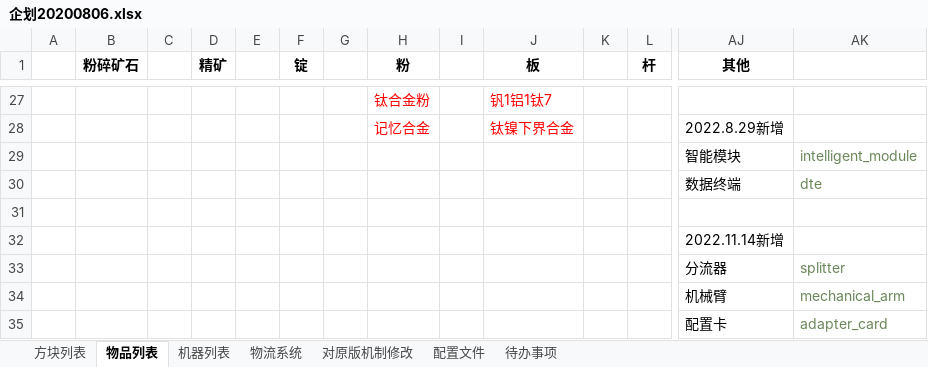
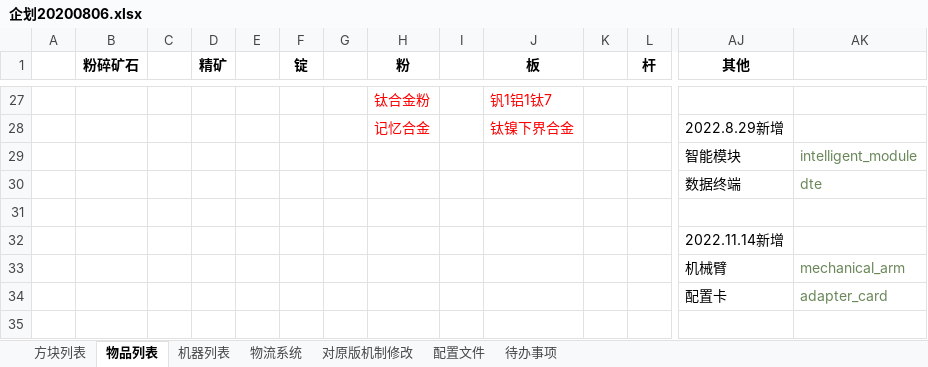
Before and after one commit to M-F-R-F/micro_machinery, an Excel workbook: 参考/参考/资料/企划20200806.xlsx, sheet 物品列表, drawn as a sheet; only a part is shown, gaps mark what is left out; values as stored, in another font and other column widths than the file's, no borders; rows hold the shown columns only; the diff names each change by its address in the sheet, - before the commit and + after, or states it on an @@ line.

```diff
--- a/参考/参考/资料/企划20200806.xlsx (sheet 物品列表)
+++ b/参考/参考/资料/企划20200806.xlsx (sheet 物品列表)
-row 33:  |  |  |  |  |  |  |  |  |  |  |  | 分流器 | splitter
```
Also changed, not shown: sheet 物流系统, charts or pictures, 30 other files.
